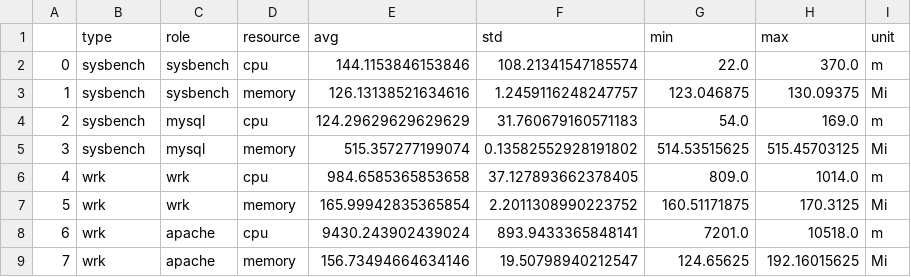
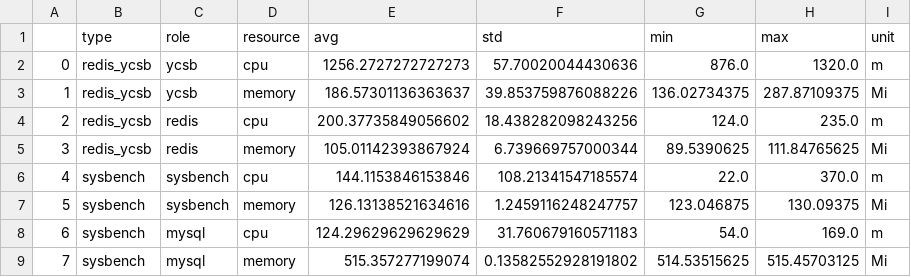
Before and after one commit to pawelzell/cbtool, a CSV file: myscripts/resources_puri.csv, drawn as a sheet; only a part is shown; the shorter side is filled out with more unchanged rows; addresses are those after the commit; the diff names each change by its address in the sheet, - before the commit and + after, or states it on an @@ line.

Commit message:
resources_puri.csv redis_ycsb

```diff
--- a/myscripts/resources_puri.csv
+++ b/myscripts/resources_puri.csv
+row 2: 0 | redis_ycsb | ycsb | cpu | 1256.2727272727273 | 57.70020044430636 | 876.0 | 1320.0 | m
+row 3: 1 | redis_ycsb | ycsb | memory | 186.57301136363637 | 39.853759876088226 | 136.02734375 | 287.87109375 | Mi
+row 4: 2 | redis_ycsb | redis | cpu | 200.37735849056602 | 18.438282098243256 | 124.0 | 235.0 | m
+row 5: 3 | redis_ycsb | redis | memory | 105.01142393867924 | 6.739669757000344 | 89.5390625 | 111.84765625 | Mi
@@ column A renumbered from row 6 down @@
```
